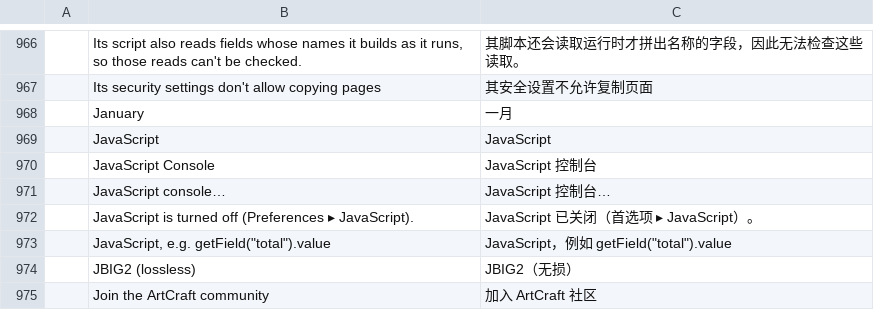
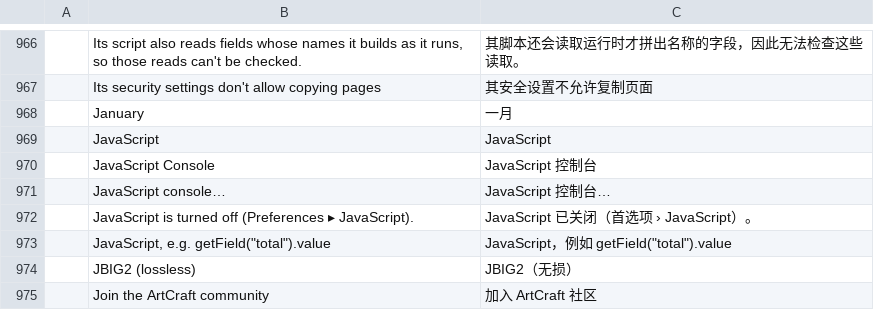
Before and after one commit to BBQ-MAN/craft-i18n, a TSV file: locales/zh-hans/pdfcraft.tsv, drawn as a sheet; only a part is shown, gaps mark what is left out; the diff names each change by its address in the sheet, - before the commit and + after, or states it on an @@ line.

```diff
--- a/locales/zh-hans/pdfcraft.tsv
+++ b/locales/zh-hans/pdfcraft.tsv
-C972: JavaScript 已关闭（首选项 ▸ JavaScript）。
+C972: JavaScript 已关闭（首选项 › JavaScript）。
```
